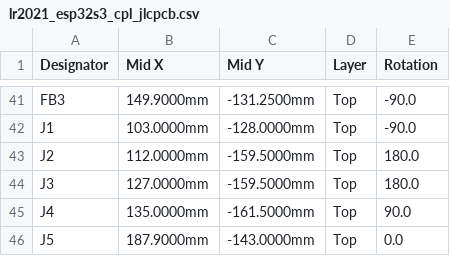
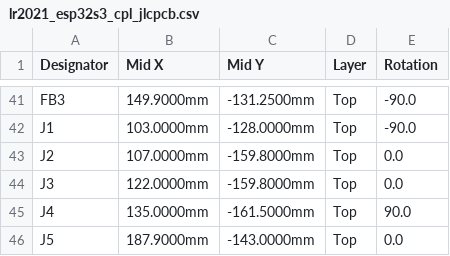
Before and after one commit to ohameiri/maya, a CSV file: hardware/lr2021-esp32s3/fab/lr2021_esp32s3_cpl_jlcpcb.csv, drawn as a sheet; only a part is shown, gaps mark what is left out.

```diff
--- a/hardware/lr2021-esp32s3/fab/lr2021_esp32s3_cpl_jlcpcb.csv
+++ b/hardware/lr2021-esp32s3/fab/lr2021_esp32s3_cpl_jlcpcb.csv
@@ -42,4 +42,4 @@ FB3,149.9000mm,-131.2500mm,Top,-90.0
 J1,103.0000mm,-128.0000mm,Top,-90.0
-J2,112.0000mm,-159.5000mm,Top,180.0
-J3,127.0000mm,-159.5000mm,Top,180.0
+J2,107.0000mm,-159.8000mm,Top,0.0
+J3,122.0000mm,-159.8000mm,Top,0.0
 J4,135.0000mm,-161.5000mm,Top,90.0
```
Also changed, not shown: 14 other files.
